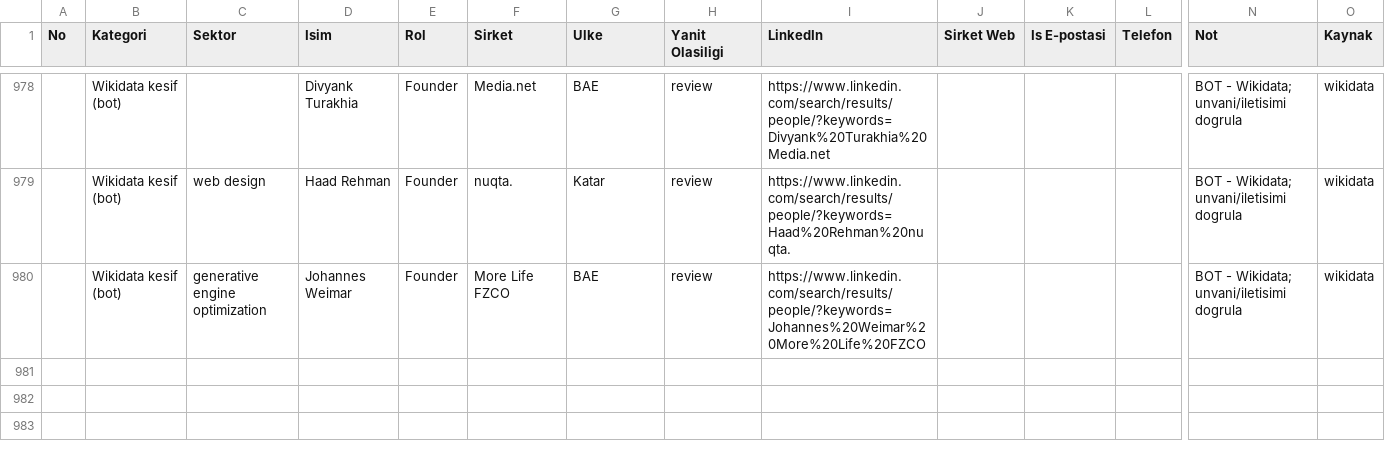
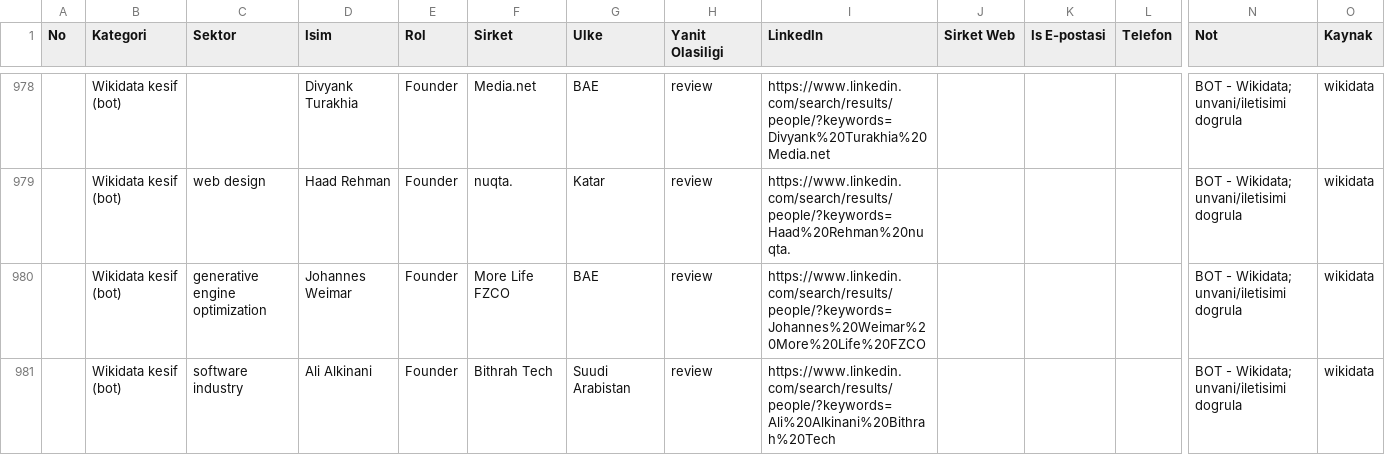
Before and after one commit to eslemsali99-eng/GCC-Lead-Finder-CRM-System, a CSV file: GCC_TUM_KISILER_LIVE.csv, drawn as a sheet; only a part is shown, gaps mark what is left out; rows hold the shown columns only; the diff names each change by its address in the sheet, - before the commit and + after, or states it on an @@ line.

```diff
--- a/GCC_TUM_KISILER_LIVE.csv
+++ b/GCC_TUM_KISILER_LIVE.csv
+row 981:  | Wikidata kesif (bot) | software industry | Ali Alkinani | Founder | Bithrah Tech | Suudi Arabistan | review | https://www.linkedin.com/search/results/people/?keywords=Ali%20Alkinani%20Bithrah%20Tech |  |  |  | BOT - Wikidata; unvani/iletisimi dogrula | wikidata
```
Also changed, not shown: 2 other files.
